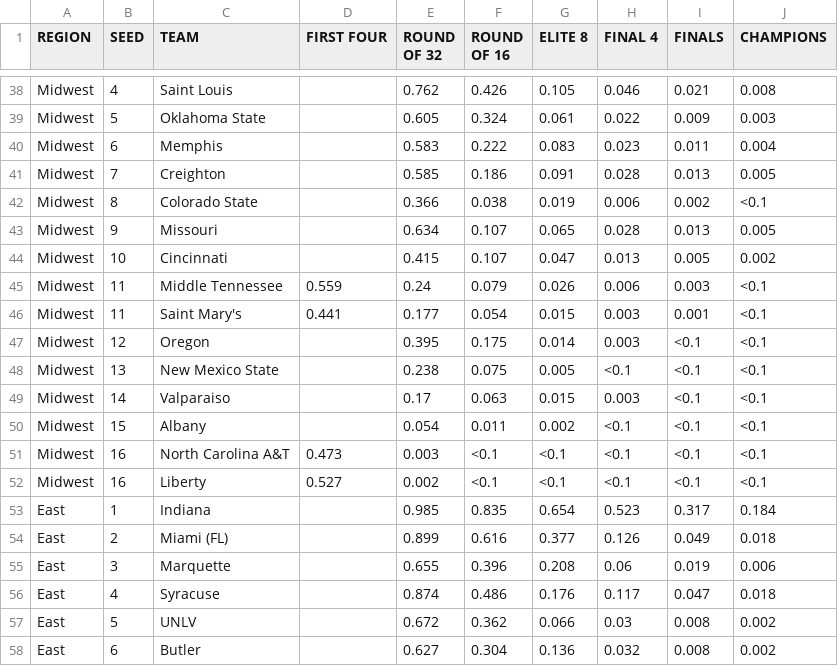
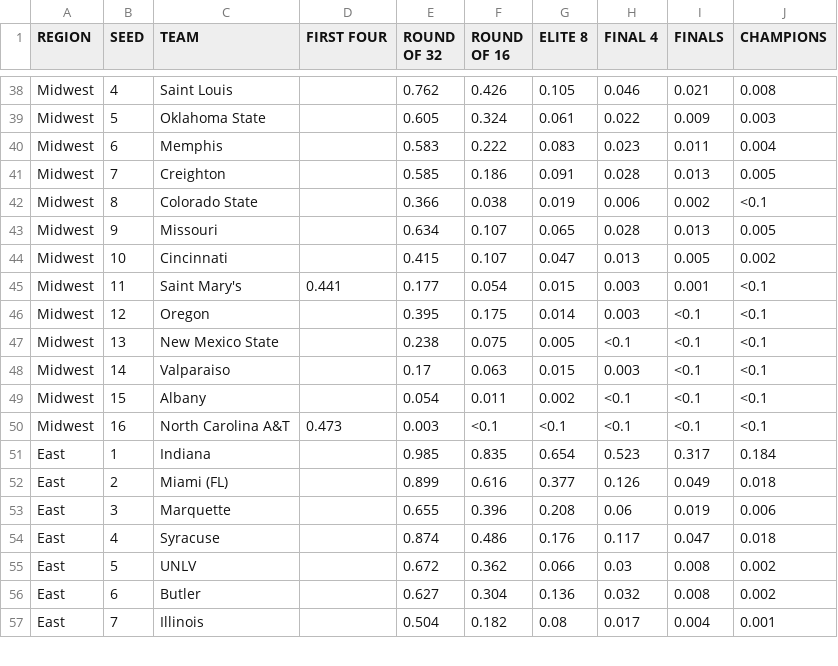
Before and after one commit to kylebarlow/marchmadness, a CSV file: data.csv, drawn as a sheet; only a part is shown, gaps mark what is left out; the shorter side is filled out with more unchanged rows; the diff names each change by its address in the sheet, - before the commit and + after, or states it on an @@ line.

Commit message:
Removed teams that lost yesterday

```diff
--- a/data.csv
+++ b/data.csv
-row 45: Midwest | 11 | Middle Tennessee | 0.559 | 0.24 | 0.079 | 0.026 | 0.006 | 0.003 | <0.1
-row 52: Midwest | 16 | Liberty | 0.527 | 0.002 | <0.1 | <0.1 | <0.1 | <0.1 | <0.1
```
